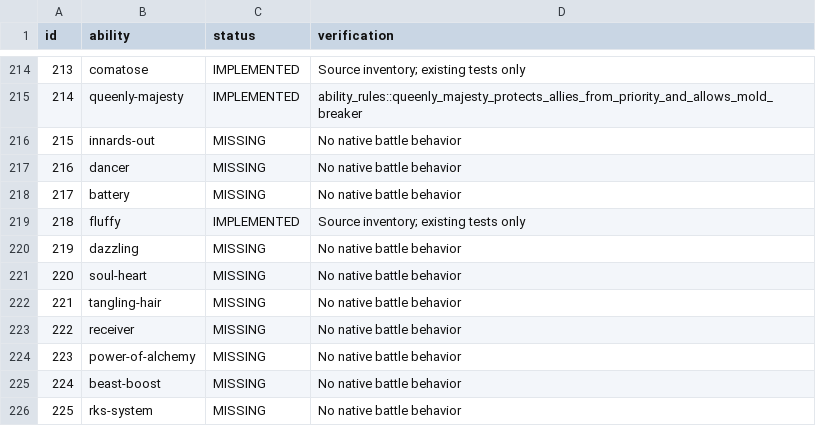
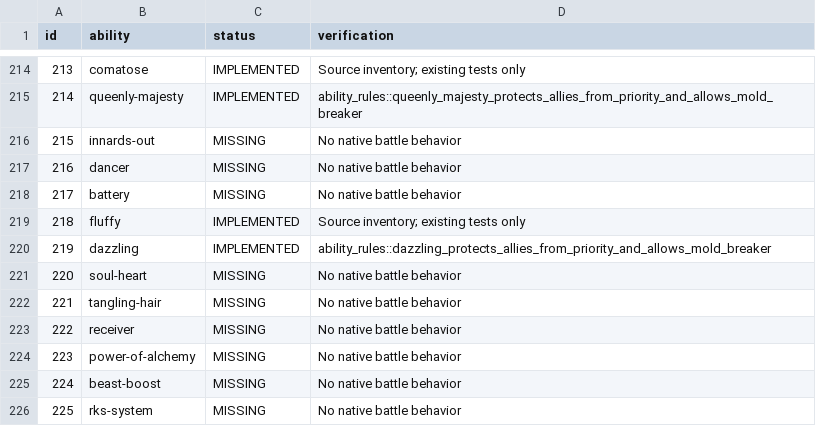
Before and after one commit to fourlastor/wilds-battle-engine, a CSV file: reports/ability-coverage.csv, drawn as a sheet; only a part is shown, gaps mark what is left out.

Commit message:
Implement Dazzling team priority protection

```diff
--- a/reports/ability-coverage.csv
+++ b/reports/ability-coverage.csv
@@ -219,3 +219,3 @@ id,ability,status,verification
 218,fluffy,IMPLEMENTED,Source inventory; existing tests only
-219,dazzling,MISSING,No native battle behavior
+219,dazzling,IMPLEMENTED,ability_rules::dazzling_protects_allies_from_priority_and_allows_mold_breaker
 220,soul-heart,MISSING,No native battle behavior
```
Also changed, not shown: 2 other files.
